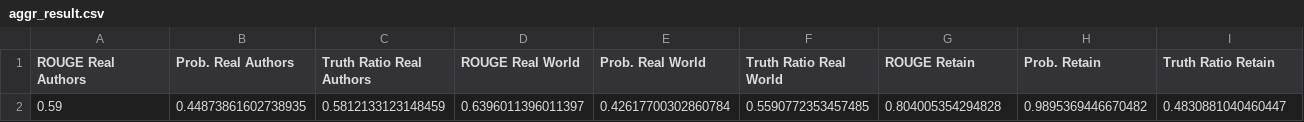
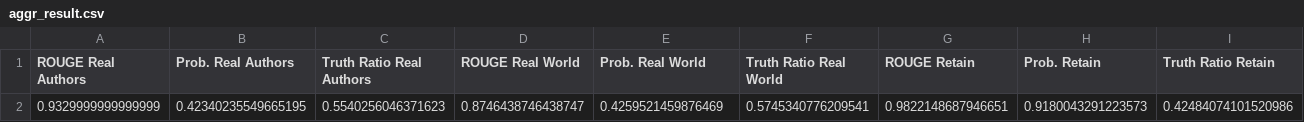
Before and after one commit to shariqahn/tofu, a CSV file: model_outputs/WISE_incorrect_forget10_perturbed/eval_results/ds_size300/aggr_result.csv, drawn as a sheet; only a part is shown; removed rows and columns are numbered as before the commit, all else as after; rows hold the shown columns only; the diff names each change by its address in the sheet, - before the commit and + after, or states it on an @@ line.

Commit message:
wise incorrect w wise as direct model batch 16

```diff
--- a/model_outputs/WISE_incorrect_forget10_perturbed/eval_results/ds_size300/aggr_result.csv
+++ b/model_outputs/WISE_incorrect_forget10_perturbed/eval_results/ds_size300/aggr_result.csv
-row 2: 0.59 | 0.44873861602738935 | 0.5812133123148459 | 0.6396011396011397 | 0.42617700302860784 | 0.5590772353457485 | 0.804005354294828 | 0.9895369446670482 | 0.4830881040460447
+row 2: 0.9329999999999999 | 0.42340235549665195 | 0.5540256046371623 | 0.8746438746438747 | 0.4259521459876469 | 0.5745340776209541 | 0.9822148687946651 | 0.9180043291223573 | 0.42484074101520986
```
Also changed, not shown: 8 other files.
